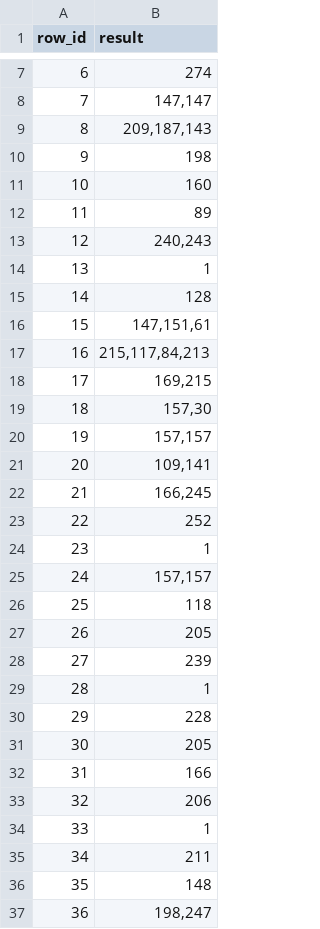
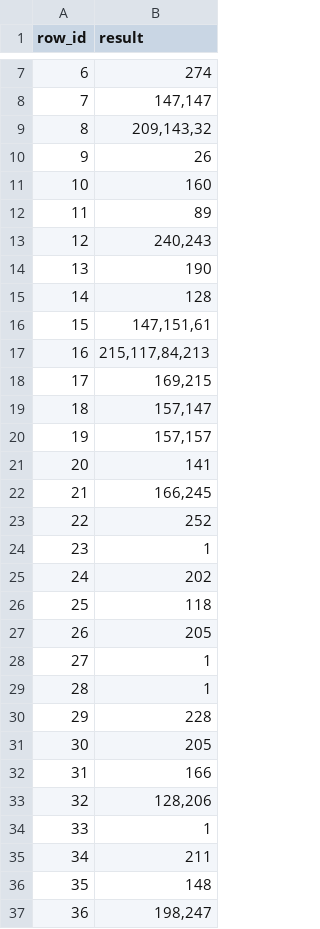
Before and after one commit to IrfEazy/hackapizza2025, a CSV file: submission.csv, drawn as a sheet; only a part is shown, gaps mark what is left out; the diff covers the shown part only.

```diff
--- a/submission.csv
+++ b/submission.csv
@@ -8,4 +8,4 @@ row_id,result
 7,"147,147"
-8,"209,187,143"
-9,198
+8,"209,143,32"
+9,26
 10,160
@@ -13,3 +13,3 @@ row_id,result
 12,"240,243"
-13,1
+13,190
 14,128
@@ -18,5 +18,5 @@ row_id,result
 17,"169,215"
-18,"157,30"
+18,"157,147"
 19,"157,157"
-20,"109,141"
+20,141
 21,"166,245"
@@ -24,6 +24,6 @@ row_id,result
 23,1
-24,"157,157"
+24,202
 25,118
 26,205
-27,239
+27,1
 28,1
@@ -32,3 +32,3 @@ row_id,result
 31,166
-32,206
+32,"128,206"
 33,1
```
Also changed, not shown: 27 edited cells elsewhere in this file, 3 other files.
